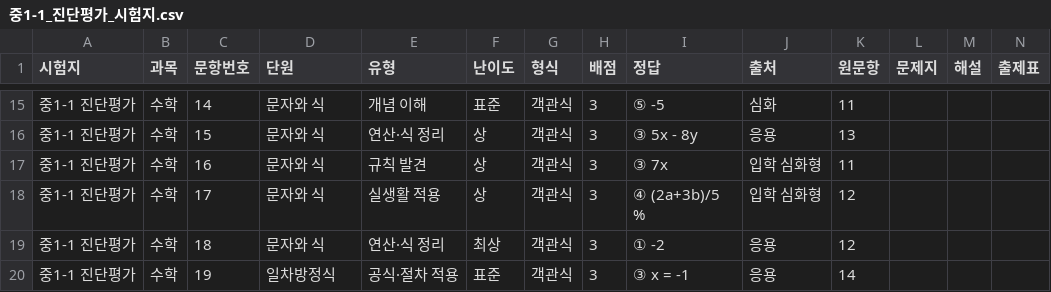
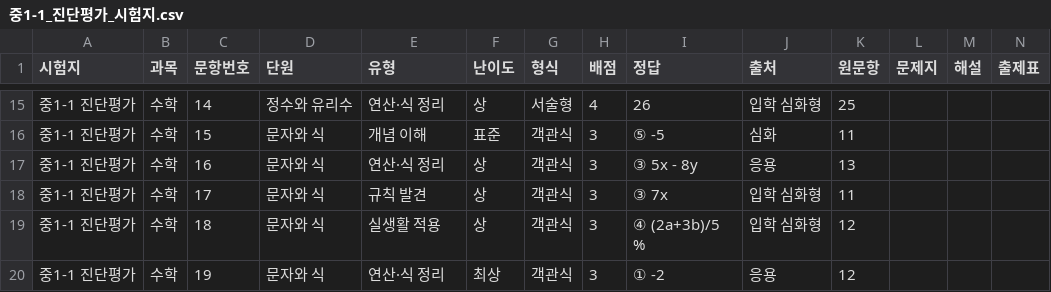
Before and after one commit to devRobertSon/student-assessment-analysis, a CSV file: app/public/papers/중1-1_진단평가_시험지.csv, drawn as a sheet; only a part is shown, gaps mark what is left out; the diff covers the shown part only.

```diff
--- a/app/public/papers/중1-1_진단평가_시험지.csv
+++ b/app/public/papers/중1-1_진단평가_시험지.csv
@@ -15,6 +15,6 @@
-중1-1 진단평가,수학,14,문자와 식,개념 이해,표준,객관식,3,⑤ -5,심화,11,,,
-중1-1 진단평가,수학,15,문자와 식,연산·식 정리,상,객관식,3,③ 5x - 8y,응용,13,,,
-중1-1 진단평가,수학,16,문자와 식,규칙 발견,상,객관식,3,③ 7x,입학 심화형,11,,,
-중1-1 진단평가,수학,17,문자와 식,실생활 적용,상,객관식,3,④ (2a+3b)/5 %,입학 심화형,12,,,
-중1-1 진단평가,수학,18,문자와 식,연산·식 정리,최상,객관식,3,① -2,응용,12,,,
-중1-1 진단평가,수학,19,일차방정식,공식·절차 적용,표준,객관식,3,③ x = -1,응용,14,,,
+중1-1 진단평가,수학,14,정수와 유리수,연산·식 정리,상,서술형,4,26,입학 심화형,25,,,
+중1-1 진단평가,수학,15,문자와 식,개념 이해,표준,객관식,3,⑤ -5,심화,11,,,
+중1-1 진단평가,수학,16,문자와 식,연산·식 정리,상,객관식,3,③ 5x - 8y,응용,13,,,
+중1-1 진단평가,수학,17,문자와 식,규칙 발견,상,객관식,3,③ 7x,입학 심화형,11,,,
+중1-1 진단평가,수학,18,문자와 식,실생활 적용,상,객관식,3,④ (2a+3b)/5 %,입학 심화형,12,,,
+중1-1 진단평가,수학,19,문자와 식,연산·식 정리,최상,객관식,3,① -2,응용,12,,,
```
Also changed, not shown: 109 edited cells elsewhere in this file, app/public/papers/중1-2_진단평가_채점표.csv, docs/papers/중2-1_진단평가_채점표.csv, 15 other files.
